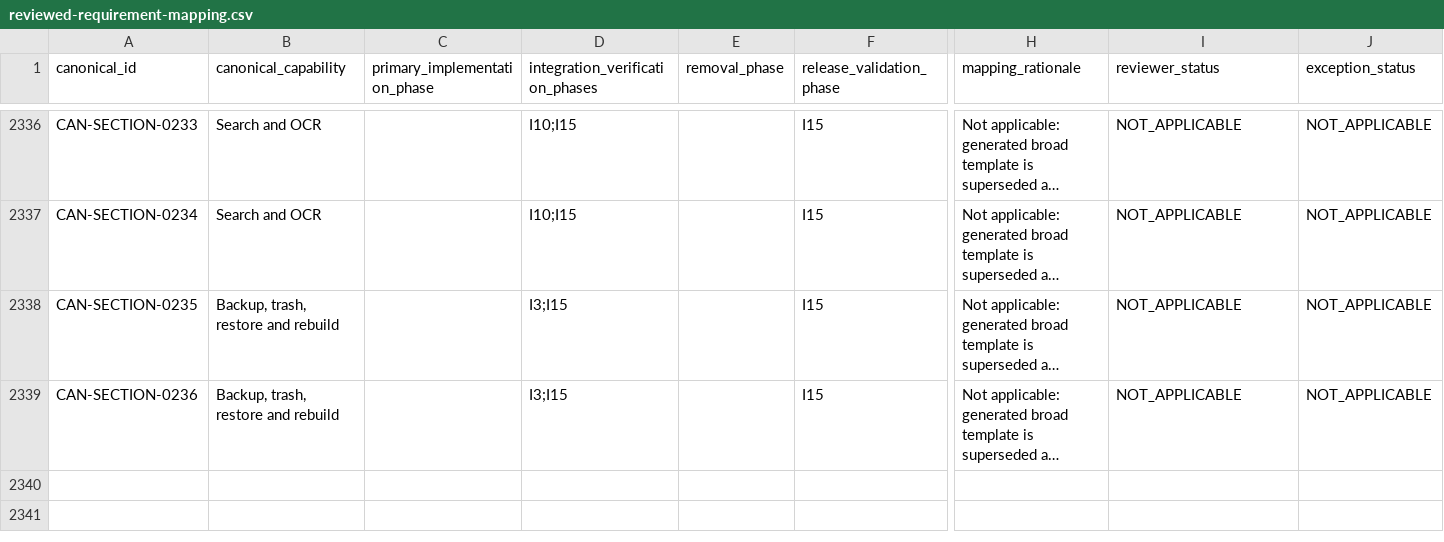
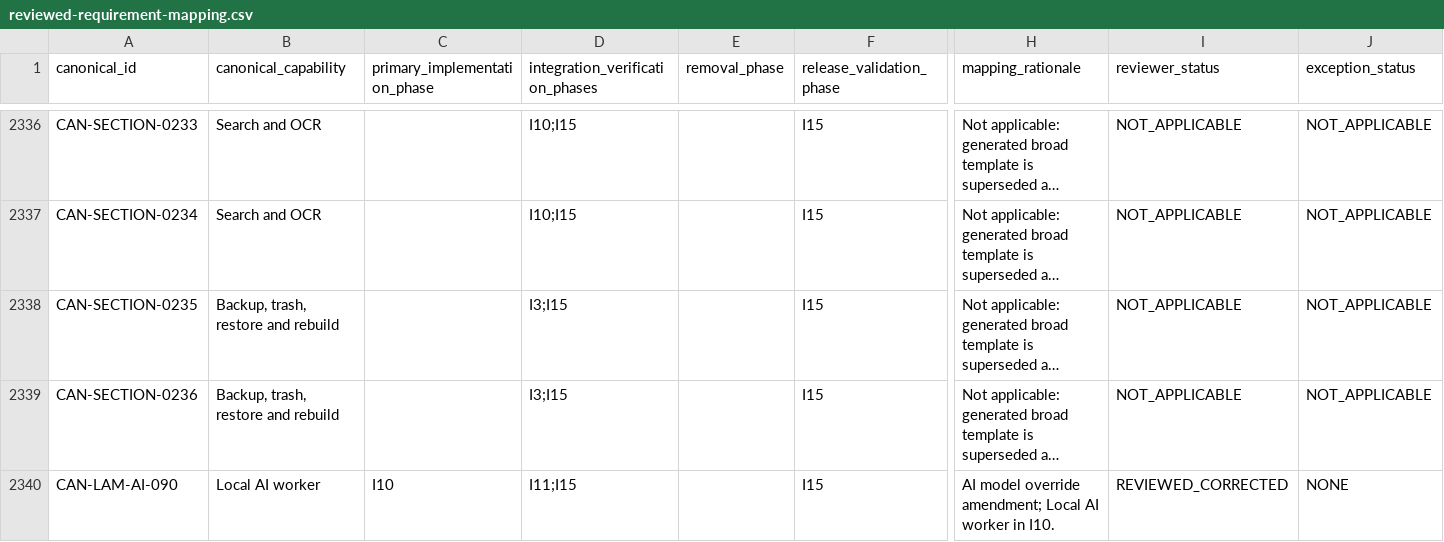
Before and after one commit to mhyahya854/Lamha, a CSV file: graphify/12-semantic-implementation-plan/03-phases/reviewed-requirement-mapping.csv, drawn as a sheet; only a part is shown, gaps mark what is left out; long unchanged cells end in …; rows hold the shown columns only; the diff names each change by its address in the sheet, - before the commit and + after, or states it on an @@ line.

```diff
--- a/graphify/12-semantic-implementation-plan/03-phases/reviewed-requirement-mapping.csv
+++ b/graphify/12-semantic-implementation-plan/03-phases/reviewed-requirement-mapping.csv
+row 2340: CAN-LAM-AI-090 | Local AI worker | I10 | I11;I15 |  | I15 | AI model override amendment; Local AI worker in I10. | REVIEWED_CORRECTED | NONE
```
Also changed, not shown: graphify/12-semantic-implementation-plan/04-work-packages/requirement-membership.csv, graphify/semantic-plan-source/components/components.csv, 31 other files.
